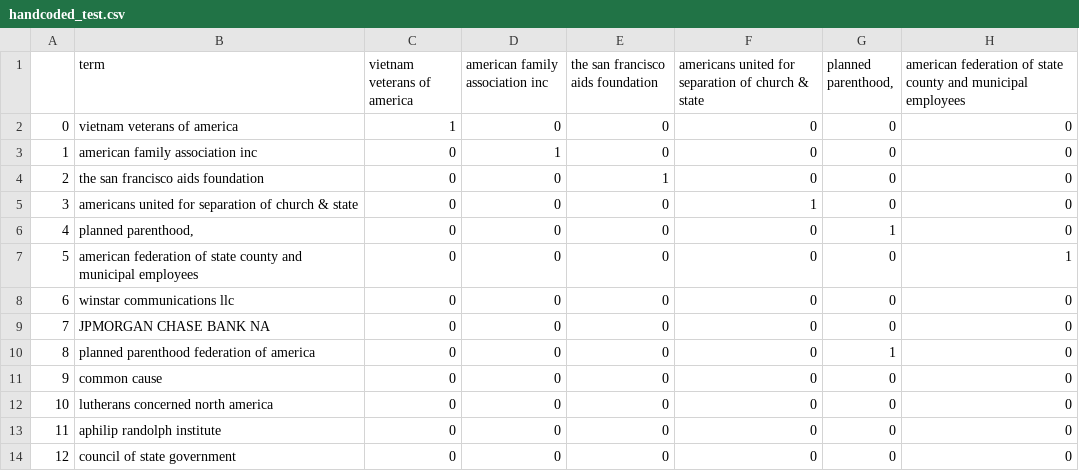
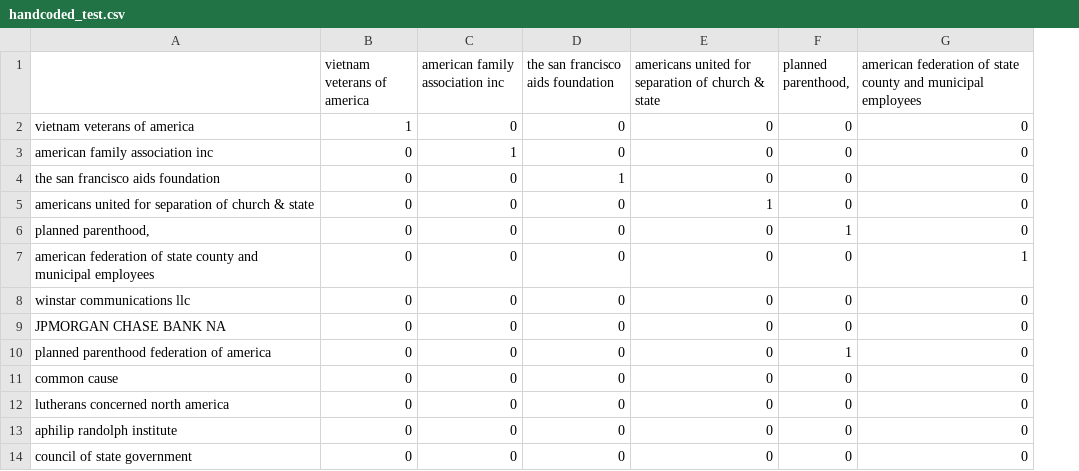
Before and after one commit to feedthebeat90/plank_oat_asm, a CSV file: csvs/handcoded_test.csv, drawn as a sheet; only a part is shown; removed rows and columns are numbered as before the commit, all else as after; the diff names each change by its address in the sheet, - before the commit and + after, or states it on an @@ line.

```diff
--- a/csvs/handcoded_test.csv
+++ b/csvs/handcoded_test.csv
-column A, rows 2-14: 0 | 1 | 2 | 3 | 4 | 5 | 6 | 7 | 8 | 9 | 10 | 11 | 12
-A1: term
+A1: (empty)
```
Also changed, not shown: 8 other files.
